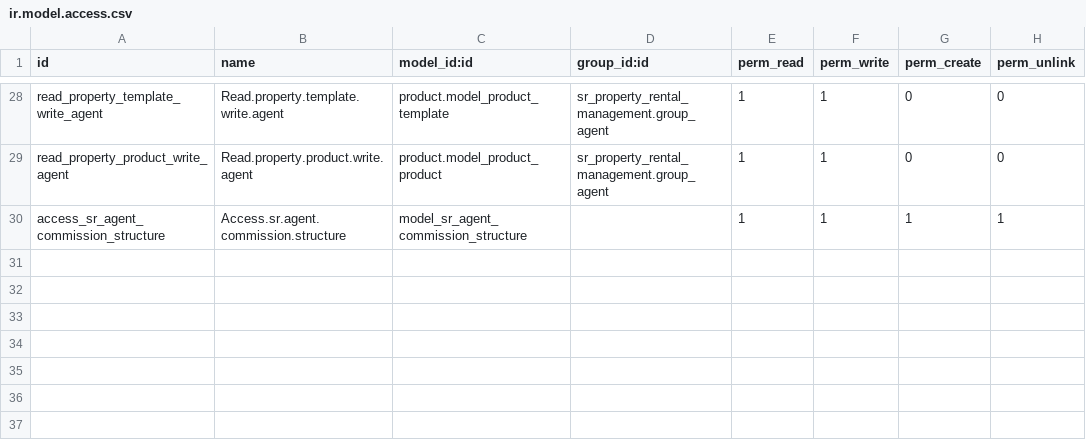
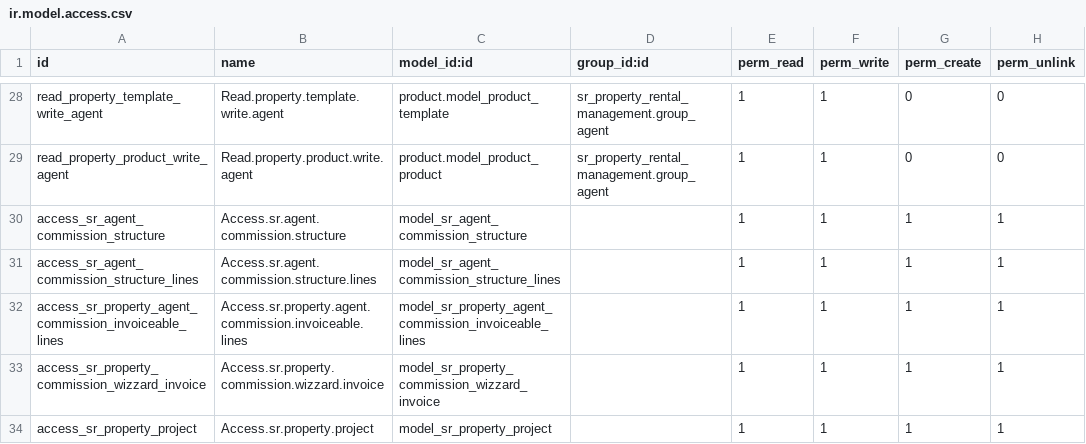
Before and after one commit to Lean-AZ/Post-Ventaw, a CSV file: security/ir.model.access.csv, drawn as a sheet; only a part is shown, gaps mark what is left out; the diff names each change by its address in the sheet, - before the commit and + after, or states it on an @@ line.

Commit message:
Enhance property management features and introduce commission structure
- Updated the `__manifest__.py` to include the new dependency for `sr_manual_currency_exchange_rate`.
- Added a new model `sr.property.project` to manage property projects with associated properties and computed unit counts.
- Introduced a new model `sr.agent.commission.structure` to define commission structures, enhancing agent commission management.
- Updated existing models to incorporate relationships with the new commission structure, including `srTenancyAgreement` and `srPropertyAgentCommissionSettlement`.
- Added multiple report templates and actions for contracts and delivery, improving document management capabilities.
- Enhanced the `srPropertyProduct` model with a new field for project association, improving property organization.

```diff
--- a/security/ir.model.access.csv
+++ b/security/ir.model.access.csv
+row 31: access_sr_agent_commission_structure_lines | Access.sr.agent.commission.structure.lines | model_sr_agent_commission_structure_lines |  | 1 | 1 | 1 | 1
+row 32: access_sr_property_agent_commission_invoiceable_lines | Access.sr.property.agent.commission.invoiceable.lines | model_sr_property_agent_commission_invoiceable_lines |  | 1 | 1 | 1 | 1
+row 33: access_sr_property_commission_wizzard_invoice | Access.sr.property.commission.wizzard.invoice | model_sr_property_commission_wizzard_invoice |  | 1 | 1 | 1 | 1
+row 34: access_sr_property_project | Access.sr.property.project | model_sr_property_project |  | 1 | 1 | 1 | 1
```
Also changed, not shown: 42 other files.
